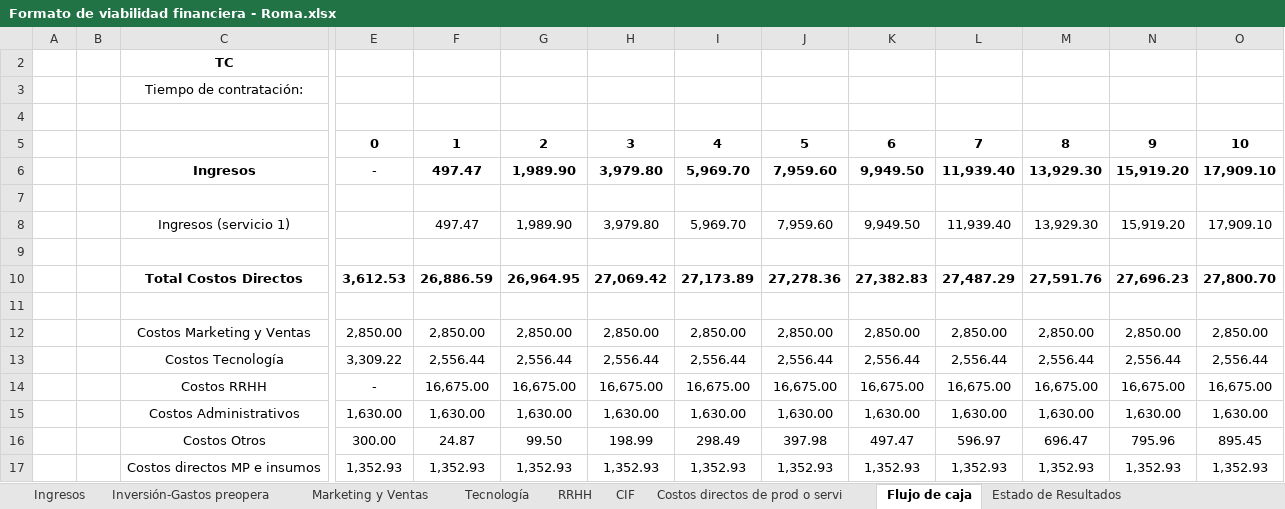
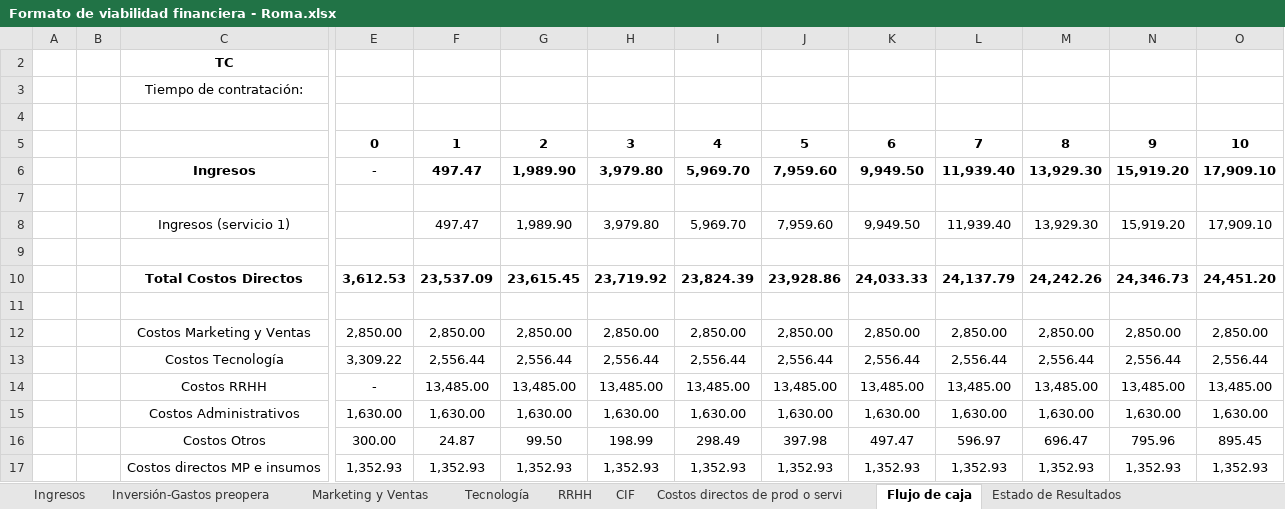
Before and after one commit to eliasjurado/ministerio-publico-winforms, an Excel workbook: 01-Documentación/Formato de viabilidad financiera - Roma.xlsx, sheet Flujo de caja, drawn as a sheet; only a part is shown, gaps mark what is left out; values as stored, in another font and other column widths than the file's, no borders; removed rows and columns are numbered as before the commit, all else as after; rows hold the shown columns only; the diff covers the shown part only; the diff names each change by its address in the sheet, - before the commit and + after, or states it on an @@ line.

Commit message:
Presentación final y ajustes en el excel y word

```diff
--- a/01-Documentación/Formato de viabilidad financiera - Roma.xlsx (sheet Flujo de caja)
+++ b/01-Documentación/Formato de viabilidad financiera - Roma.xlsx (sheet Flujo de caja)
-row 10:  |  | Total Costos Directos | 3,612.53 | 26,886.59 | 26,964.95 | 27,069.42 | 27,173.89 | 27,278.36 | 27,382.83 | 27,487.29 | 27,591.76 | 27,696.23 | 27,800.70
+row 10:  |  | Total Costos Directos | 3,612.53 | 23,537.09 | 23,615.45 | 23,719.92 | 23,824.39 | 23,928.86 | 24,033.33 | 24,137.79 | 24,242.26 | 24,346.73 | 24,451.20
-row 14:  |  | Costos RRHH | - | 16,675.00 | 16,675.00 | 16,675.00 | 16,675.00 | 16,675.00 | 16,675.00 | 16,675.00 | 16,675.00 | 16,675.00 | 16,675.00
+row 14:  |  | Costos RRHH | - | 13,485.00 | 13,485.00 | 13,485.00 | 13,485.00 | 13,485.00 | 13,485.00 | 13,485.00 | 13,485.00 | 13,485.00 | 13,485.00
```
Also changed, not shown: 9 added rows, 9 removed rows and 15 edited cells elsewhere in this sheet, sheet RRHH, sheet Estado de Resultados, formulas that keep their value, charts or pictures, 3 other files.
